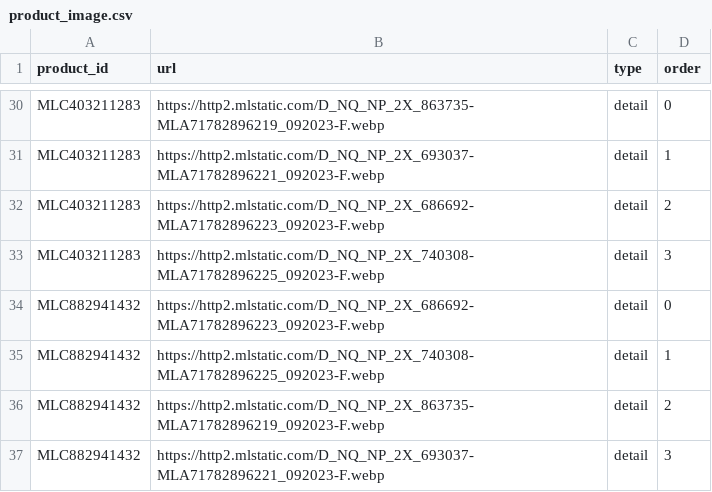
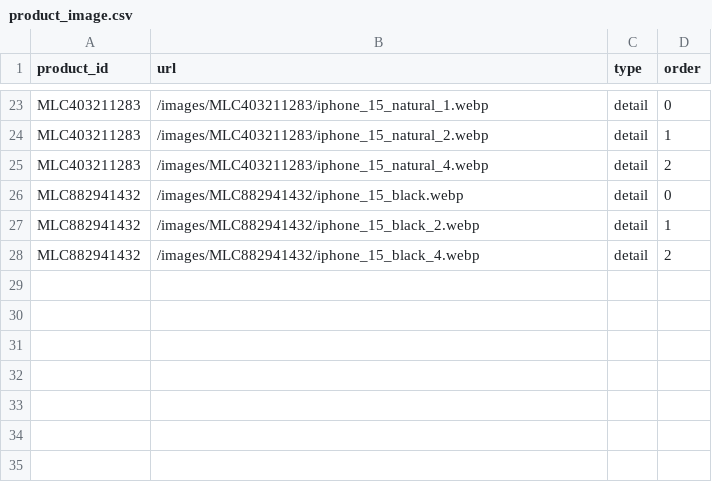
Before and after one commit to Nitri0/prueba_tecnica_ml, a CSV file: meli-backend/infrastructure/persist/product_image/data/product_image.csv, drawn as a sheet; only a part is shown, gaps mark what is left out; removed rows and columns are numbered as before the commit, all else as after; the diff covers the shown part only; the diff names each change by its address in the sheet, - before the commit and + after, or states it on an @@ line.

Commit message:
actualizando docs, agregando imagenes a galerias

```diff
--- a/meli-backend/infrastructure/persist/product_image/data/product_image.csv
+++ b/meli-backend/infrastructure/persist/product_image/data/product_image.csv
-B23 (url): https://http2.mlstatic.com/D_NQ_NP_2X_863735-MLA71782896219_092023-F.webp
+B23 (url): /images/MLC403211283/iphone_15_natural_1.webp
-B24 (url): https://http2.mlstatic.com/D_NQ_NP_2X_693037-MLA71782896221_092023-F.webp
+B24 (url): /images/MLC403211283/iphone_15_natural_2.webp
-B25 (url): https://http2.mlstatic.com/D_NQ_NP_2X_686692-MLA71782896223_092023-F.webp
+B25 (url): /images/MLC403211283/iphone_15_natural_4.webp
-row 33: MLC403211283 | https://http2.mlstatic.com/D_NQ_NP_2X_740308-MLA71782896225_092023-F.webp | detail | 3
-B26 (url): https://http2.mlstatic.com/D_NQ_NP_2X_686692-MLA71782896223_092023-F.webp
+B26 (url): /images/MLC882941432/iphone_15_black.webp
-B27 (url): https://http2.mlstatic.com/D_NQ_NP_2X_740308-MLA71782896225_092023-F.webp
+B27 (url): /images/MLC882941432/iphone_15_black_2.webp
-B28 (url): https://http2.mlstatic.com/D_NQ_NP_2X_863735-MLA71782896219_092023-F.webp
+B28 (url): /images/MLC882941432/iphone_15_black_4.webp
-row 37: MLC882941432 | https://http2.mlstatic.com/D_NQ_NP_2X_693037-MLA71782896221_092023-F.webp | detail | 3
```
Also changed, not shown: 7 removed rows and 21 edited cells elsewhere in this file, meli-backend/infrastructure/persist/product_variant/data/variant.csv, 16 other files.
